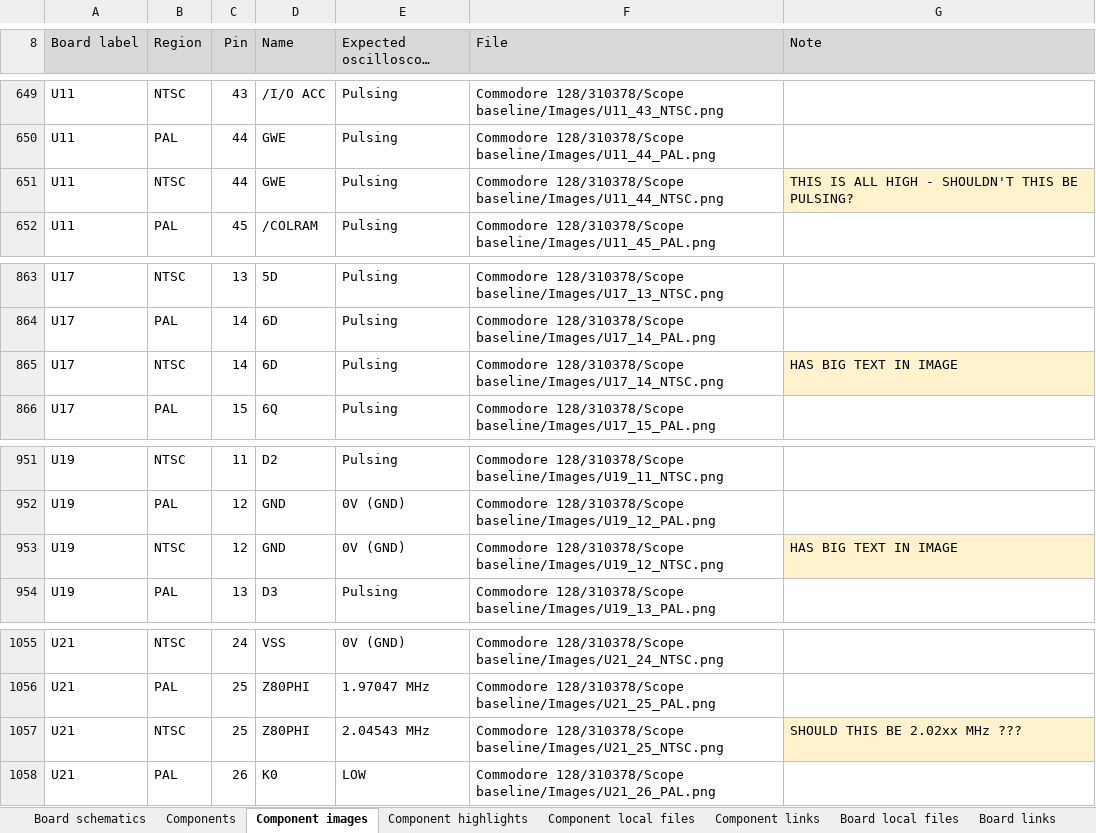
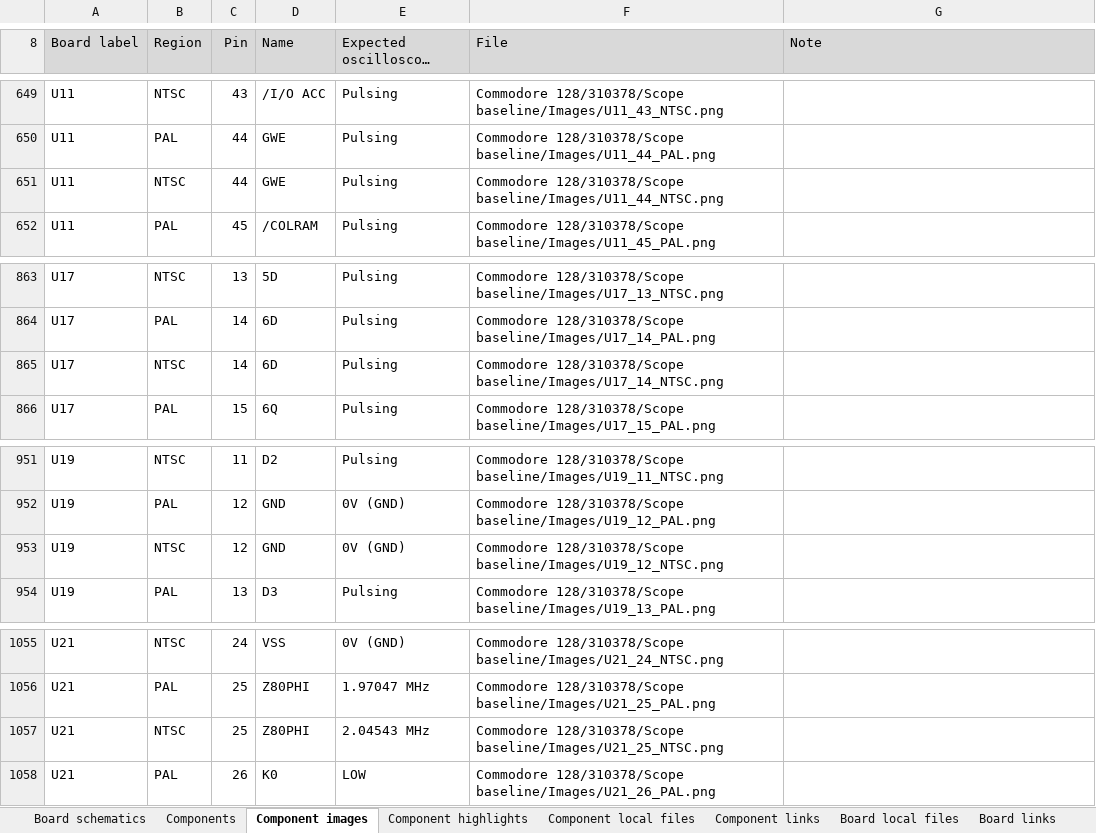
Before and after one commit to HovKlan-DH/Commodore-Repair-Toolbox, an Excel workbook: Data/Commodore 128/310378/Data C128 310378.xlsx, sheet Component images, drawn as a sheet; only a part is shown, gaps mark what is left out; long unchanged cells end in …; values as stored, in another font and other column widths than the file's, no borders; the diff names each change by its address in the sheet, - before the commit and + after, or states it on an @@ line.

```diff
--- a/Data/Commodore 128/310378/Data C128 310378.xlsx (sheet Component images)
+++ b/Data/Commodore 128/310378/Data C128 310378.xlsx (sheet Component images)
-G651 (Note): THIS IS ALL HIGH - SHOULDN'T THIS BE PULSING?
+G651 (Note): (empty)
-G651 fill: #FFF2CC
+G651 fill: none
-G865 (Note): HAS BIG TEXT IN IMAGE
+G865 (Note): (empty)
-G865 fill: #FFF2CC
+G865 fill: none
-G953 (Note): HAS BIG TEXT IN IMAGE
+G953 (Note): (empty)
-G953 fill: #FFF2CC
+G953 fill: none
-G1057 (Note): SHOULD THIS BE 2.02xx MHz ???
+G1057 (Note): (empty)
-G1057 fill: #FFF2CC
+G1057 fill: none
```
Also changed, not shown: sheet Board local files, sheet Board schematics, Data/Commodore 64/250407/Data C64 250407.xlsx, Data/Commodore 64/250425/Data C64 250425.xlsx, 17 other files.
